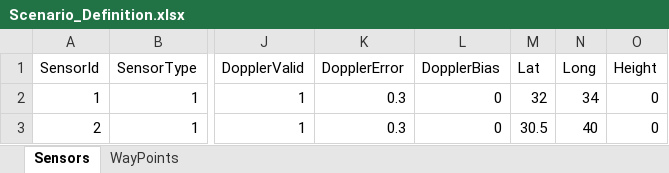
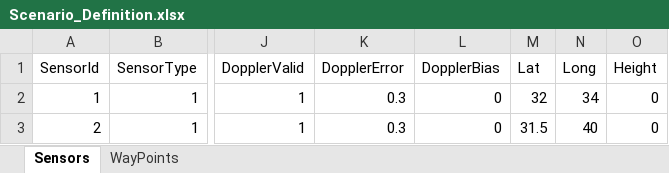
Before and after one commit to boaz5416/Scenario4, an Excel workbook: Scenario_Definition.xlsx, sheet Sensors, drawn as a sheet; only a part is shown, gaps mark what is left out; values as stored, in another font and other column widths than the file's, no borders; the diff names each change by its address in the sheet, - before the commit and + after, or states it on an @@ line.

```diff
--- a/Scenario_Definition.xlsx (sheet Sensors)
+++ b/Scenario_Definition.xlsx (sheet Sensors)
-M3 (Lat): 30.5
+M3 (Lat): 31.5
```
Also changed, not shown: Params.xlsx, 19 other files.
